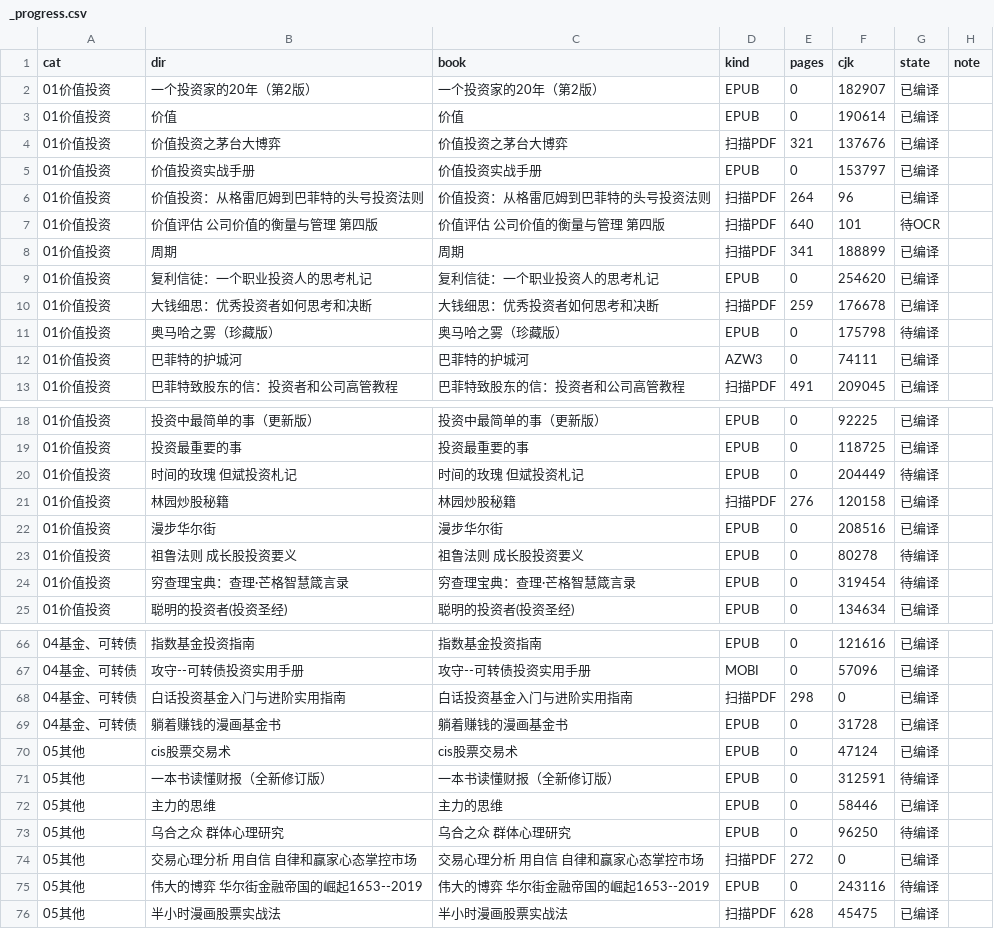
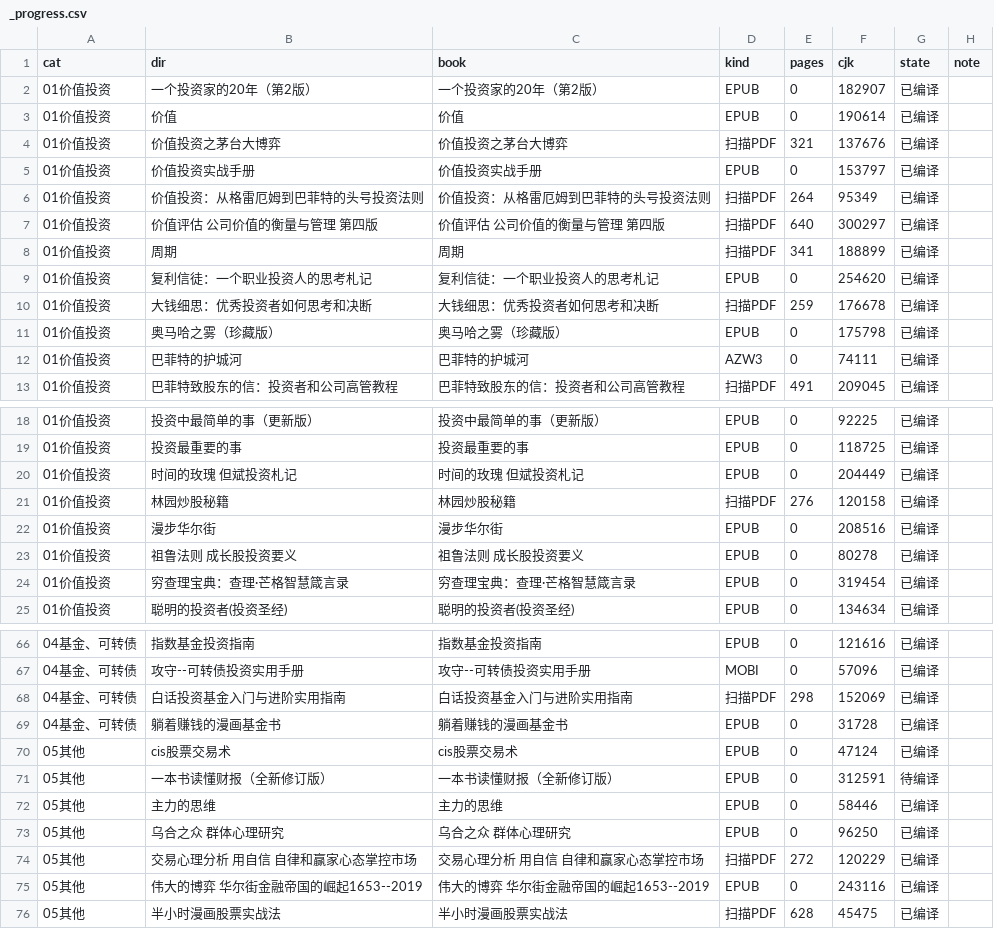
Before and after one commit to zhaoshuaiza/trade-study, a CSV file: raw/books/_progress.csv, drawn as a sheet; only a part is shown, gaps mark what is left out; the diff covers the shown part only.

```diff
--- a/raw/books/_progress.csv
+++ b/raw/books/_progress.csv
@@ -5,4 +5,4 @@
 01价值投资,价值投资实战手册,价值投资实战手册,EPUB,0,153797,已编译,
-01价值投资,价值投资：从格雷厄姆到巴菲特的头号投资法则,价值投资：从格雷厄姆到巴菲特的头号投资法则,扫描PDF,264,96,已编译,
-01价值投资,价值评估 公司价值的衡量与管理 第四版,价值评估 公司价值的衡量与管理 第四版,扫描PDF,640,101,待OCR,
+01价值投资,价值投资：从格雷厄姆到巴菲特的头号投资法则,价值投资：从格雷厄姆到巴菲特的头号投资法则,扫描PDF,264,95349,已编译,
+01价值投资,价值评估 公司价值的衡量与管理 第四版,价值评估 公司价值的衡量与管理 第四版,扫描PDF,640,300297,已编译,
 01价值投资,周期,周期,扫描PDF,341,188899,已编译,
@@ -10,3 +10,3 @@
 01价值投资,大钱细思：优秀投资者如何思考和决断,大钱细思：优秀投资者如何思考和决断,扫描PDF,259,176678,已编译,
-01价值投资,奥马哈之雾（珍藏版）,奥马哈之雾（珍藏版）,EPUB,0,175798,待编译,
+01价值投资,奥马哈之雾（珍藏版）,奥马哈之雾（珍藏版）,EPUB,0,175798,已编译,
 01价值投资,巴菲特的护城河,巴菲特的护城河,AZW3,0,74111,已编译,
@@ -19,7 +19,7 @@
 01价值投资,投资最重要的事,投资最重要的事,EPUB,0,118725,已编译,
-01价值投资,时间的玫瑰 但斌投资札记,时间的玫瑰 但斌投资札记,EPUB,0,204449,待编译,
+01价值投资,时间的玫瑰 但斌投资札记,时间的玫瑰 但斌投资札记,EPUB,0,204449,已编译,
 01价值投资,林园炒股秘籍,林园炒股秘籍,扫描PDF,276,120158,已编译,
 01价值投资,漫步华尔街,漫步华尔街,EPUB,0,208516,已编译,
-01价值投资,祖鲁法则 成长股投资要义,祖鲁法则 成长股投资要义,EPUB,0,80278,待编译,
-01价值投资,穷查理宝典：查理·芒格智慧箴言录,穷查理宝典：查理·芒格智慧箴言录,EPUB,0,319454,待编译,
+01价值投资,祖鲁法则 成长股投资要义,祖鲁法则 成长股投资要义,EPUB,0,80278,已编译,
+01价值投资,穷查理宝典：查理·芒格智慧箴言录,穷查理宝典：查理·芒格智慧箴言录,EPUB,0,319454,已编译,
 01价值投资,聪明的投资者(投资圣经),聪明的投资者(投资圣经),EPUB,0,134634,已编译,
@@ -67,3 +67,3 @@
 04基金、可转债,攻守--可转债投资实用手册,攻守--可转债投资实用手册,MOBI,0,57096,已编译,
-04基金、可转债,白话投资基金入门与进阶实用指南,白话投资基金入门与进阶实用指南,扫描PDF,298,0,已编译,
+04基金、可转债,白话投资基金入门与进阶实用指南,白话投资基金入门与进阶实用指南,扫描PDF,298,152069,已编译,
 04基金、可转债,躺着赚钱的漫画基金书,躺着赚钱的漫画基金书,EPUB,0,31728,已编译,
@@ -72,5 +72,5 @@
 05其他,主力的思维,主力的思维,EPUB,0,58446,已编译,
-05其他,乌合之众 群体心理研究,乌合之众 群体心理研究,EPUB,0,96250,待编译,
-05其他,交易心理分析 用自信 自律和赢家心态掌控市场,交易心理分析 用自信 自律和赢家心态掌控市场,扫描PDF,272,0,已编译,
-05其他,伟大的博弈 华尔街金融帝国的崛起1653--2019,伟大的博弈 华尔街金融帝国的崛起1653--2019,EPUB,0,243116,待编译,
+05其他,乌合之众 群体心理研究,乌合之众 群体心理研究,EPUB,0,96250,已编译,
+05其他,交易心理分析 用自信 自律和赢家心态掌控市场,交易心理分析 用自信 自律和赢家心态掌控市场,扫描PDF,272,120229,已编译,
+05其他,伟大的博弈 华尔街金融帝国的崛起1653--2019,伟大的博弈 华尔街金融帝国的崛起1653--2019,EPUB,0,243116,已编译,
 05其他,半小时漫画股票实战法,半小时漫画股票实战法,扫描PDF,628,45475,已编译,
```
Also changed, not shown: 8 edited cells elsewhere in this file, 21 other files.
